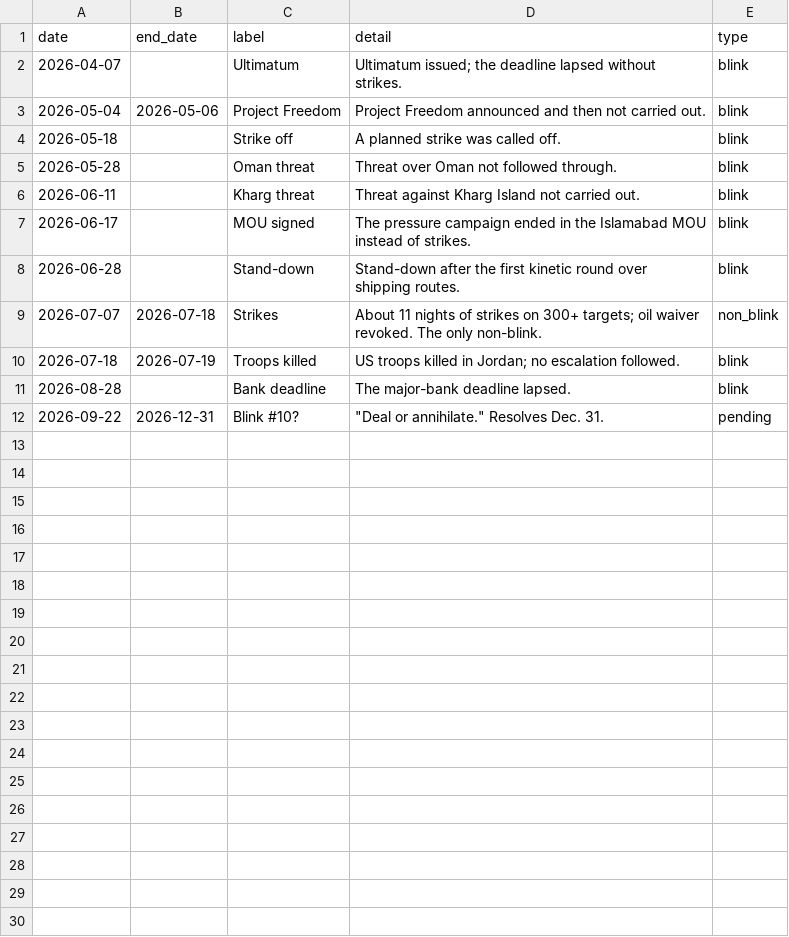
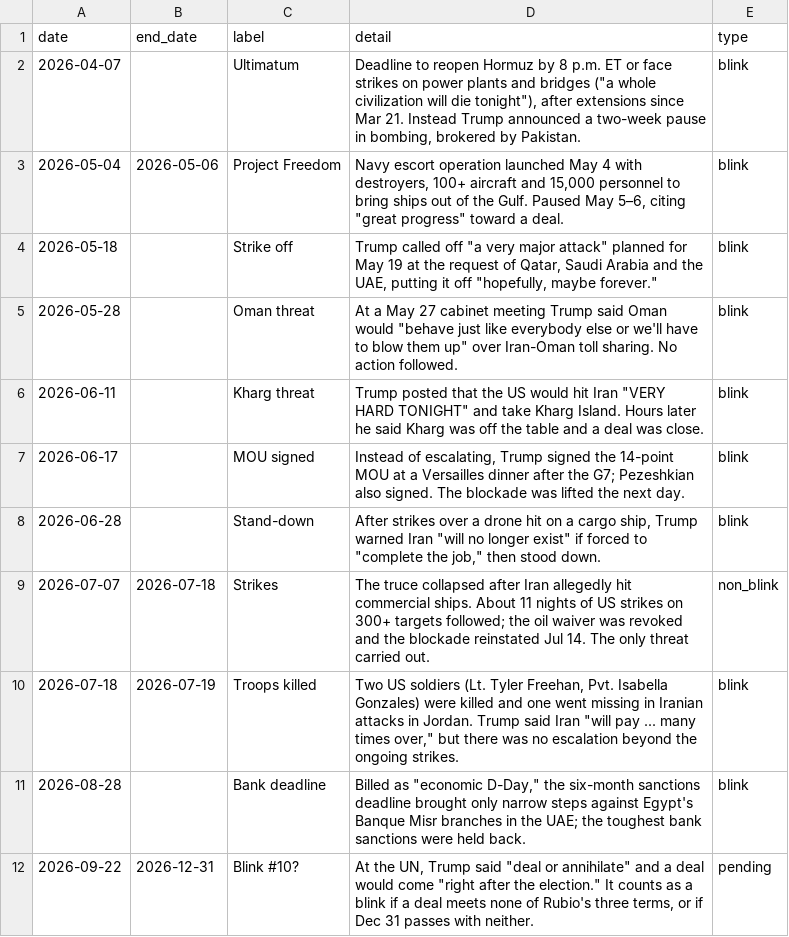
Before and after one commit to abrandt1897/GeoBrief, a CSV file: data/blinks.csv, drawn as a sheet.

```diff
--- a/data/blinks.csv
+++ b/data/blinks.csv
@@ -1,12 +1,12 @@
 date,end_date,label,detail,type
-2026-04-07,,Ultimatum,Ultimatum issued; the deadline lapsed without strikes.,blink
-2026-05-04,2026-05-06,Project Freedom,Project Freedom announced and then not carried out.,blink
-2026-05-18,,Strike off,A planned strike was called off.,blink
-2026-05-28,,Oman threat,Threat over Oman not followed through.,blink
-2026-06-11,,Kharg threat,Threat against Kharg Island not carried out.,blink
-2026-06-17,,MOU signed,The pressure campaign ended in the Islamabad MOU instead of strikes.,blink
-2026-06-28,,Stand-down,Stand-down after the first kinetic round over shipping routes.,blink
-2026-07-07,2026-07-18,Strikes,"About 11 nights of strikes on 300+ targets; oil waiver revoked. The only non-blink.",non_blink
-2026-07-18,2026-07-19,Troops killed,US troops killed in Jordan; no escalation followed.,blink
-2026-08-28,,Bank deadline,The major-bank deadline lapsed.,blink
-2026-09-22,2026-12-31,Blink #10?,"""Deal or annihilate."" Resolves Dec. 31.",pending
+2026-04-07,,Ultimatum,"Deadline to reopen Hormuz by 8 p.m. ET or face strikes on power plants and bridges (""a whole civilization will die tonight""), after extensions since Mar 21. Instead Trump announced a two-week pause in bombing, brokered by Pakistan.",blink
+2026-05-04,2026-05-06,Project Freedom,"Navy escort operation launched May 4 with destroyers, 100+ aircraft and 15,000 personnel to bring ships out of the Gulf. Paused May 5–6, citing ""great progress"" toward a deal.",blink
+2026-05-18,,Strike off,"Trump called off ""a very major attack"" planned for May 19 at the request of Qatar, Saudi Arabia and the UAE, putting it off ""hopefully, maybe forever.""",blink
+2026-05-28,,Oman threat,"At a May 27 cabinet meeting Trump said Oman would ""behave just like everybody else or we'll have to blow them up"" over Iran-Oman toll sharing. No action followed.",blink
+2026-06-11,,Kharg threat,"Trump posted that the US would hit Iran ""VERY HARD TONIGHT"" and take Kharg Island. Hours later he said Kharg was off the table and a deal was close.",blink
+2026-06-17,,MOU signed,"Instead of escalating, Trump signed the 14-point MOU at a Versailles dinner after the G7; Pezeshkian also signed. The blockade was lifted the next day.",blink
+2026-06-28,,Stand-down,"After strikes over a drone hit on a cargo ship, Trump warned Iran ""will no longer exist"" if forced to ""complete the job,"" then stood down.",blink
+2026-07-07,2026-07-18,Strikes,"The truce collapsed after Iran allegedly hit commercial ships. About 11 nights of US strikes on 300+ targets followed; the oil waiver was revoked and the blockade reinstated Jul 14. The only threat carried out.",non_blink
+2026-07-18,2026-07-19,Troops killed,"Two US soldiers (Lt. Tyler Freehan, Pvt. Isabella Gonzales) were killed and one went missing in Iranian attacks in Jordan. Trump said Iran ""will pay ... many times over,"" but there was no escalation beyond the ongoing strikes.",blink
+2026-08-28,,Bank deadline,"Billed as ""economic D-Day,"" the six-month sanctions deadline brought only narrow steps against Egypt's Banque Misr branches in the UAE; the toughest bank sanctions were held back.",blink
+2026-09-22,2026-12-31,Blink #10?,"At the UN, Trump said ""deal or annihilate"" and a deal would come ""right after the election."" It counts as a blink if a deal meets none of Rubio's three terms, or if Dec 31 passes with neither.",pending
```
Also changed, not shown: 1 other file.
